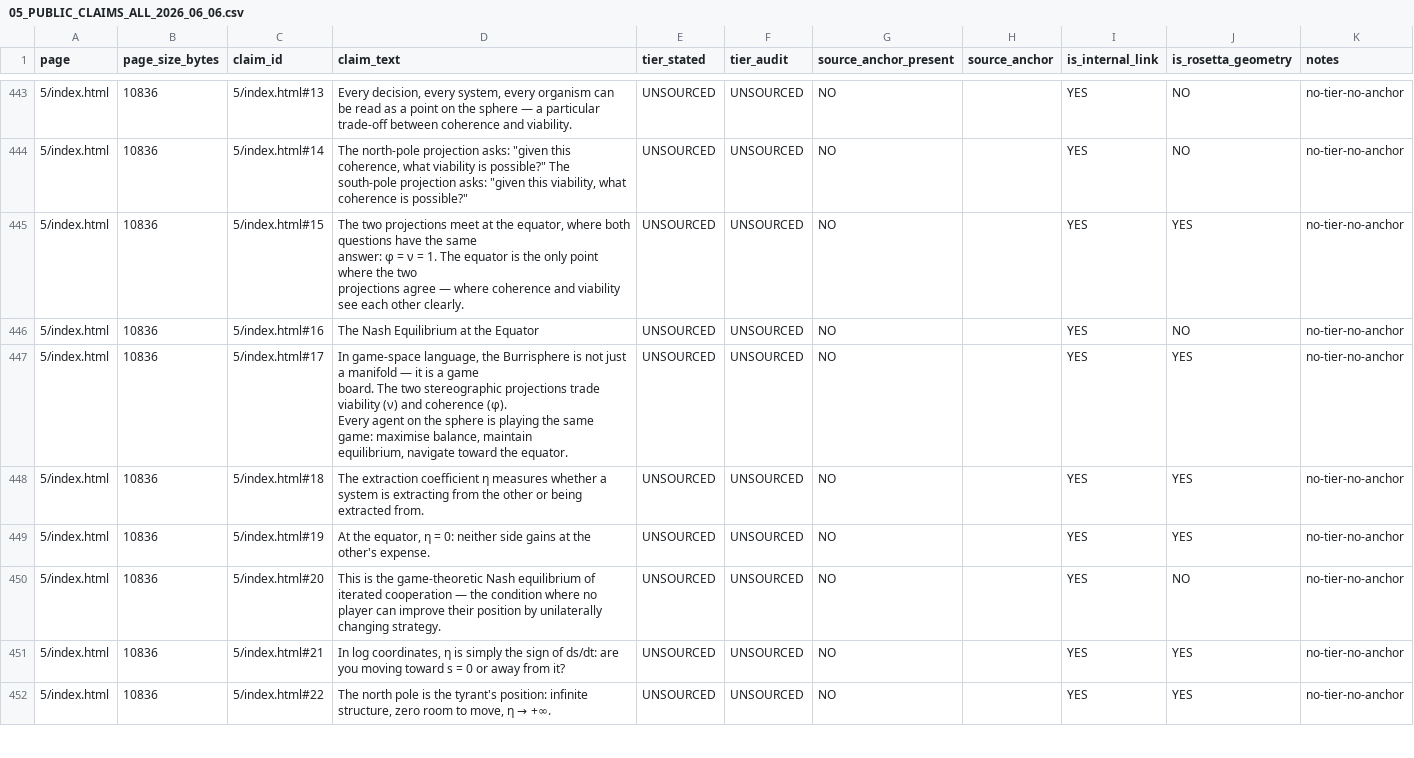
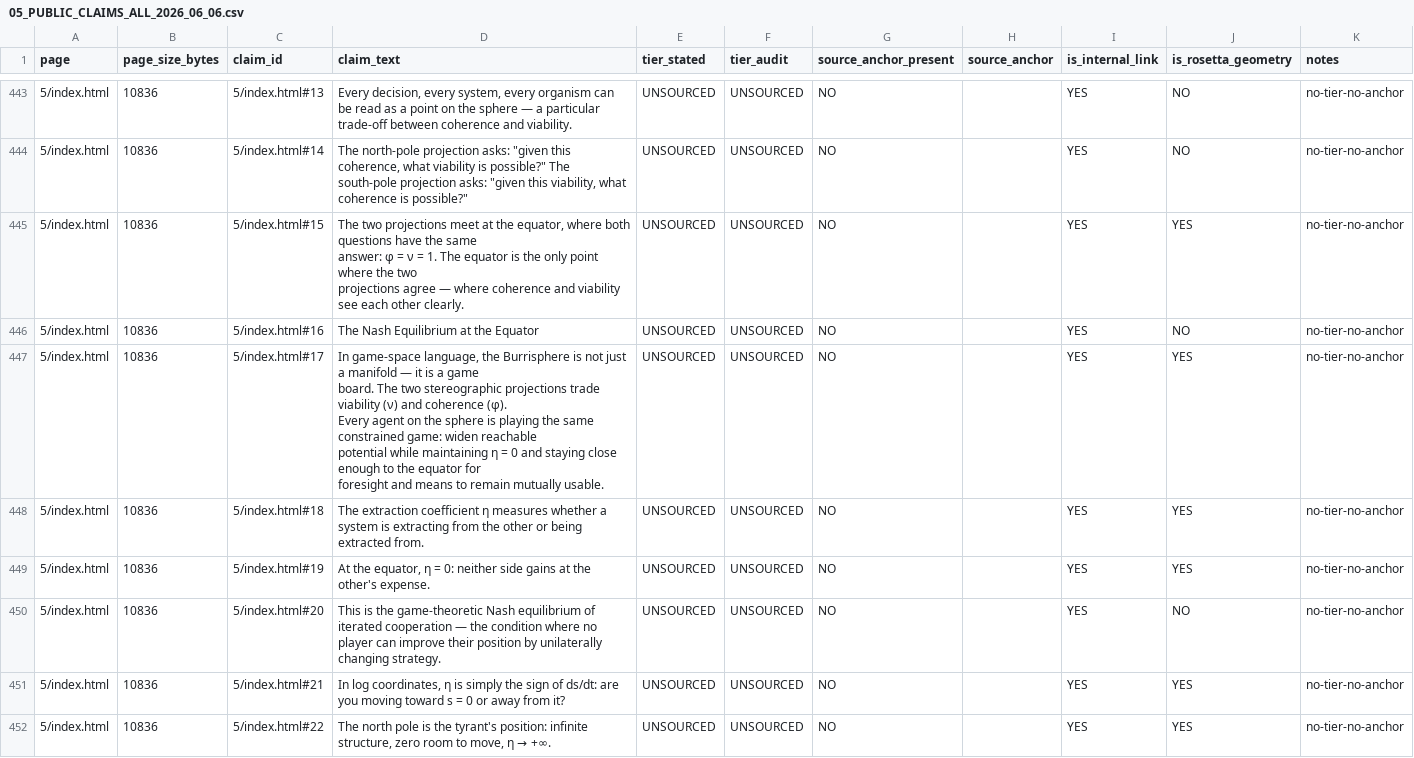
Before and after one commit to circumvectio/emergentism, a CSV file: 00_META/05_PUBLIC_CLAIMS_ALL_2026_06_06.csv, drawn as a sheet; only a part is shown, gaps mark what is left out; ↵ is a line break in a cell; the diff names each change by its address in the sheet, - before the commit and + after, or states it on an @@ line.

```diff
--- a/00_META/05_PUBLIC_CLAIMS_ALL_2026_06_06.csv
+++ b/00_META/05_PUBLIC_CLAIMS_ALL_2026_06_06.csv
-D447 (claim_text): …the same game: maximise balance, maintain ↵ equilibrium, navigate toward the equator.
+D447 (claim_text): …the same constrained game: widen reachable ↵ potential while maintaining η = 0 and staying close enough to the equator for ↵ foresight and means to remain mutually usable.
```
Also changed, not shown: 6 other files.
